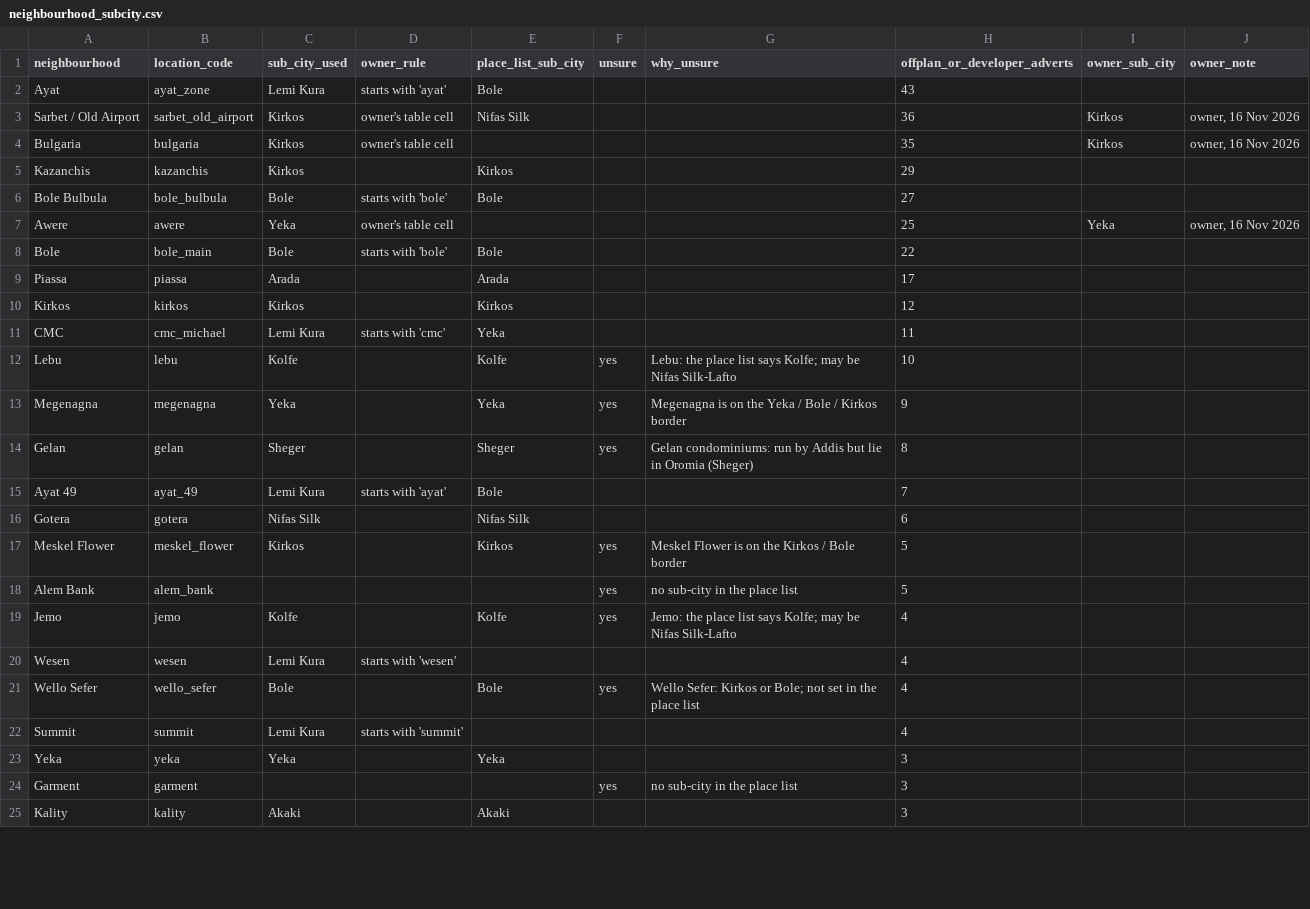
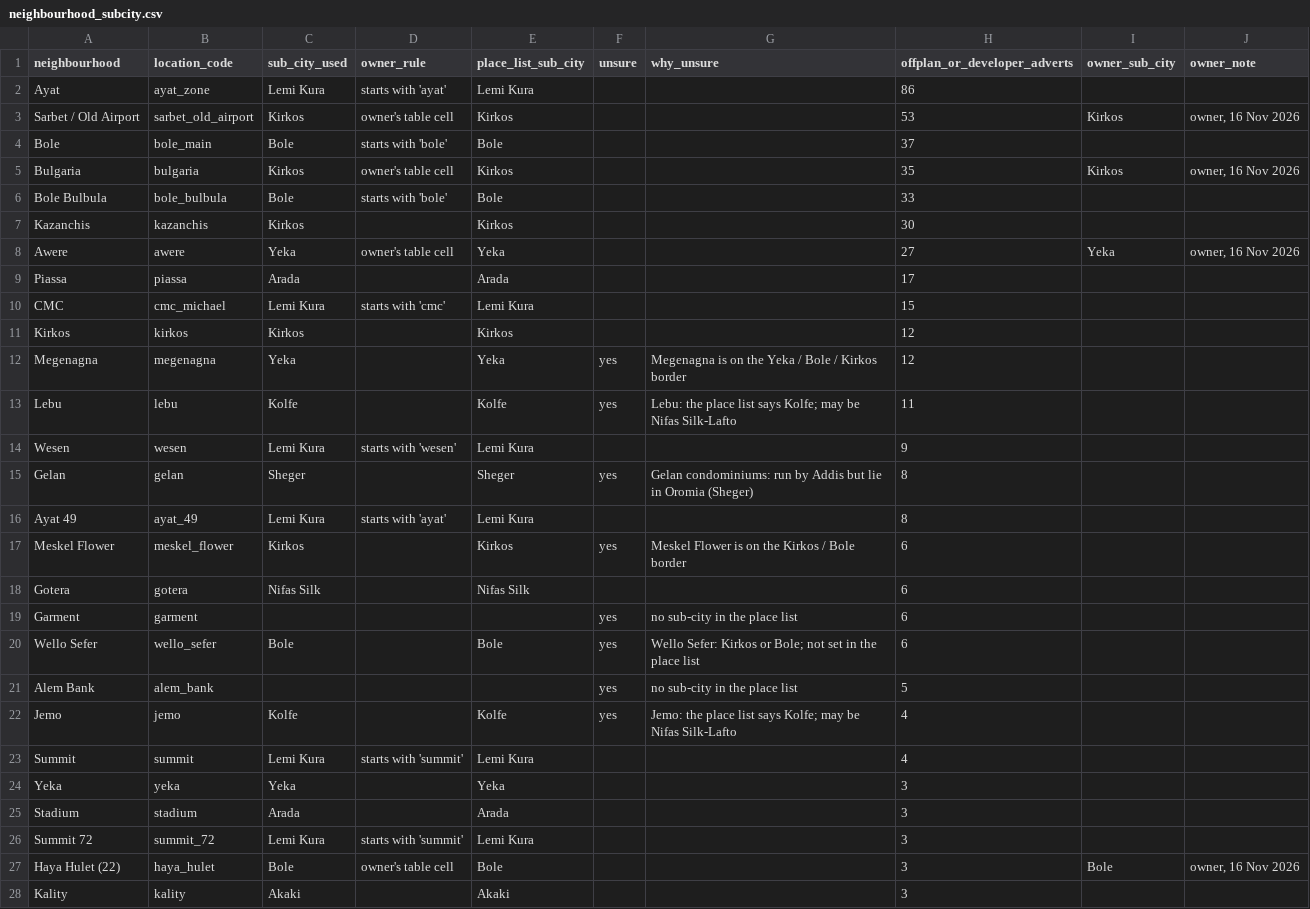
Before and after one commit to kudsiy/ollaa-web-scraper, a CSV file: ollaa-web-scraper/data/neighbourhood_subcity.csv, drawn as a sheet; only a part is shown; the diff covers the shown part only.

```diff
--- a/ollaa-web-scraper/data/neighbourhood_subcity.csv
+++ b/ollaa-web-scraper/data/neighbourhood_subcity.csv
@@ -1,25 +1,28 @@
 neighbourhood,location_code,sub_city_used,owner_rule,place_list_sub_city,unsure,why_unsure,offplan_or_developer_adverts,owner_sub_city,owner_note
-Ayat,ayat_zone,Lemi Kura,starts with 'ayat',Bole,,,43,,
-Sarbet / Old Airport,sarbet_old_airport,Kirkos,owner's table cell,Nifas Silk,,,36,Kirkos,"owner, 16 Nov 2026"
-Bulgaria,bulgaria,Kirkos,owner's table cell,,,,35,Kirkos,"owner, 16 Nov 2026"
-Kazanchis,kazanchis,Kirkos,,Kirkos,,,29,,
-Bole Bulbula,bole_bulbula,Bole,starts with 'bole',Bole,,,27,,
-Awere,awere,Yeka,owner's table cell,,,,25,Yeka,"owner, 16 Nov 2026"
-Bole,bole_main,Bole,starts with 'bole',Bole,,,22,,
+Ayat,ayat_zone,Lemi Kura,starts with 'ayat',Lemi Kura,,,86,,
+Sarbet / Old Airport,sarbet_old_airport,Kirkos,owner's table cell,Kirkos,,,53,Kirkos,"owner, 16 Nov 2026"
+Bole,bole_main,Bole,starts with 'bole',Bole,,,37,,
+Bulgaria,bulgaria,Kirkos,owner's table cell,Kirkos,,,35,Kirkos,"owner, 16 Nov 2026"
+Bole Bulbula,bole_bulbula,Bole,starts with 'bole',Bole,,,33,,
+Kazanchis,kazanchis,Kirkos,,Kirkos,,,30,,
+Awere,awere,Yeka,owner's table cell,Yeka,,,27,Yeka,"owner, 16 Nov 2026"
 Piassa,piassa,Arada,,Arada,,,17,,
+CMC,cmc_michael,Lemi Kura,starts with 'cmc',Lemi Kura,,,15,,
 Kirkos,kirkos,Kirkos,,Kirkos,,,12,,
-CMC,cmc_michael,Lemi Kura,starts with 'cmc',Yeka,,,11,,
-Lebu,lebu,Kolfe,,Kolfe,yes,Lebu: the place list says Kolfe; may be Nifas Silk-Lafto,10,,
-Megenagna,megenagna,Yeka,,Yeka,yes,Megenagna is on the Yeka / Bole / Kirkos border,9,,
+Megenagna,megenagna,Yeka,,Yeka,yes,Megenagna is on the Yeka / Bole / Kirkos border,12,,
+Lebu,lebu,Kolfe,,Kolfe,yes,Lebu: the place list says Kolfe; may be Nifas Silk-Lafto,11,,
+Wesen,wesen,Lemi Kura,starts with 'wesen',Lemi Kura,,,9,,
 Gelan,gelan,Sheger,,Sheger,yes,Gelan condominiums: run by Addis but lie in Oromia (Sheger),8,,
-Ayat 49,ayat_49,Lemi Kura,starts with 'ayat',Bole,,,7,,
+Ayat 49,ayat_49,Lemi Kura,starts with 'ayat',Lemi Kura,,,8,,
+Meskel Flower,meskel_flower,Kirkos,,Kirkos,yes,Meskel Flower is on the Kirkos / Bole border,6,,
 Gotera,gotera,Nifas Silk,,Nifas Silk,,,6,,
-Meskel Flower,meskel_flower,Kirkos,,Kirkos,yes,Meskel Flower is on the Kirkos / Bole border,5,,
+Garment,garment,,,,yes,no sub-city in the place list,6,,
+Wello Sefer,wello_sefer,Bole,,Bole,yes,Wello Sefer: Kirkos or Bole; not set in the place list,6,,
 Alem Bank,alem_bank,,,,yes,no sub-city in the place list,5,,
 Jemo,jemo,Kolfe,,Kolfe,yes,Jemo: the place list says Kolfe; may be Nifas Silk-Lafto,4,,
-Wesen,wesen,Lemi Kura,starts with 'wesen',,,,4,,
-Wello Sefer,wello_sefer,Bole,,Bole,yes,Wello Sefer: Kirkos or Bole; not set in the place list,4,,
-Summit,summit,Lemi Kura,starts with 'summit',,,,4,,
+Summit,summit,Lemi Kura,starts with 'summit',Lemi Kura,,,4,,
 Yeka,yeka,Yeka,,Yeka,,,3,,
-Garment,garment,,,,yes,no sub-city in the place list,3,,
+Stadium,stadium,Arada,,Arada,,,3,,
+Summit 72,summit_72,Lemi Kura,starts with 'summit',Lemi Kura,,,3,,
+Haya Hulet (22),haya_hulet,Bole,owner's table cell,Bole,,,3,Bole,"owner, 16 Nov 2026"
 Kality,kality,Akaki,,Akaki,,,3,,
```
Also changed, not shown: 2 added rows, 4 removed rows and 2 edited cells elsewhere in this file, 15 other files.
